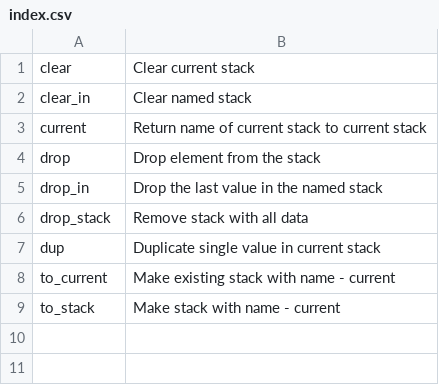
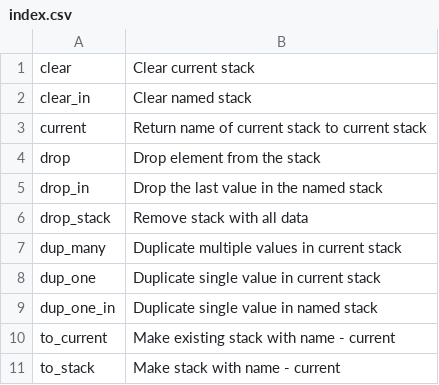
Before and after one commit to vulogov/Bund, a CSV file: Documentation/Bund_Library_Guide/index.csv, drawn as a sheet.

```diff
--- a/Documentation/Bund_Library_Guide/index.csv
+++ b/Documentation/Bund_Library_Guide/index.csv
@@ -6,3 +6,5 @@ drop_in,"Drop the last value in the named stack"
 drop_stack,"Remove stack with all data"
-dup,"Duplicate single value in current stack"
+dup_many,"Duplicate multiple values in current stack"
+dup_one,"Duplicate single value in current stack"
+dup_one_in,"Duplicate single value in named stack"
 to_current,"Make existing stack with name - current"
```
Also changed, not shown: Documentation/Bund_Library_Guide/index_unsorted.csv, 14 other files.
